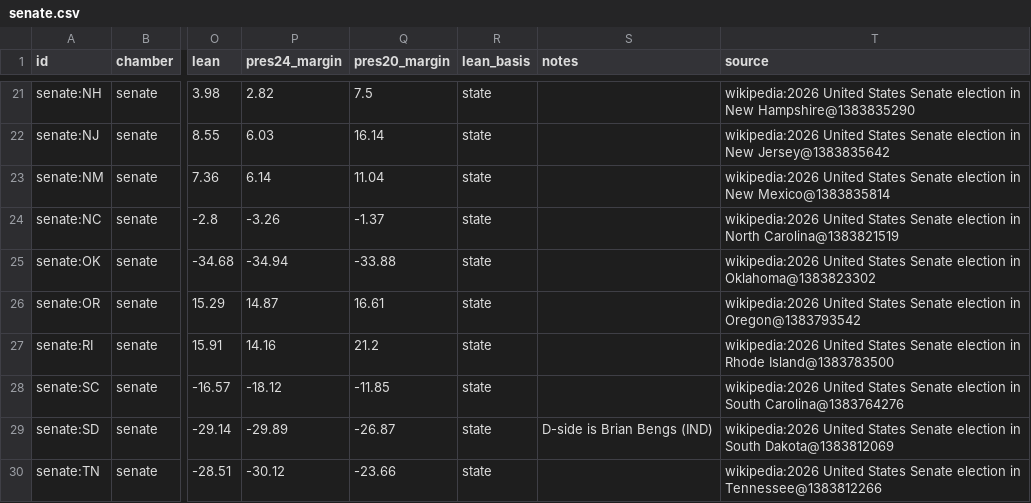
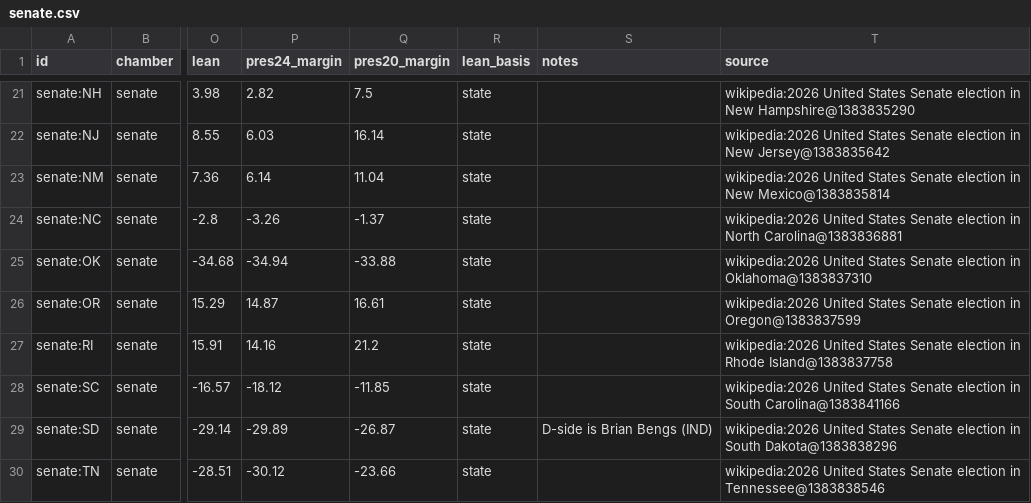
Before and after one commit to KaraZajac/MIDTERMS2026, a CSV file: data/races/senate.csv, drawn as a sheet; only a part is shown, gaps mark what is left out; the diff covers the shown part only; the diff names each change by its address in the sheet, - before the commit and + after, or states it on an @@ line.

```diff
--- a/data/races/senate.csv
+++ b/data/races/senate.csv
-T24 (source): …in North Carolina@1383821519
+T24 (source): …in North Carolina@1383836881
-T25 (source): …election in Oklahoma@1383823302
+T25 (source): …election in Oklahoma@1383837310
-T26 (source): …election in Oregon@1383793542
+T26 (source): …election in Oregon@1383837599
-T27 (source): …in Rhode Island@1383783500
+T27 (source): …in Rhode Island@1383837758
-T28 (source): …in South Carolina@1383764276
+T28 (source): …in South Carolina@1383841166
-T29 (source): …in South Dakota@1383812069
+T29 (source): …in South Dakota@1383838296
-T30 (source): …election in Tennessee@1383812266
+T30 (source): …election in Tennessee@1383838546
```
Also changed, not shown: 9 edited cells elsewhere in this file, data/polls/races.csv, data/races/governor.csv, 9 other files.
